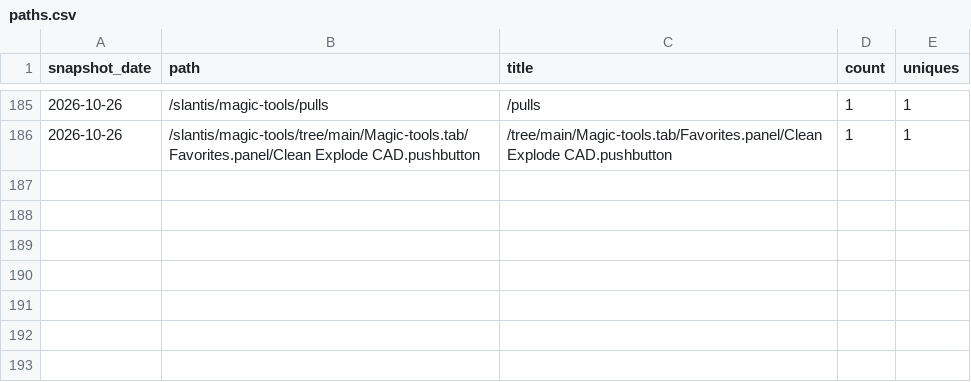
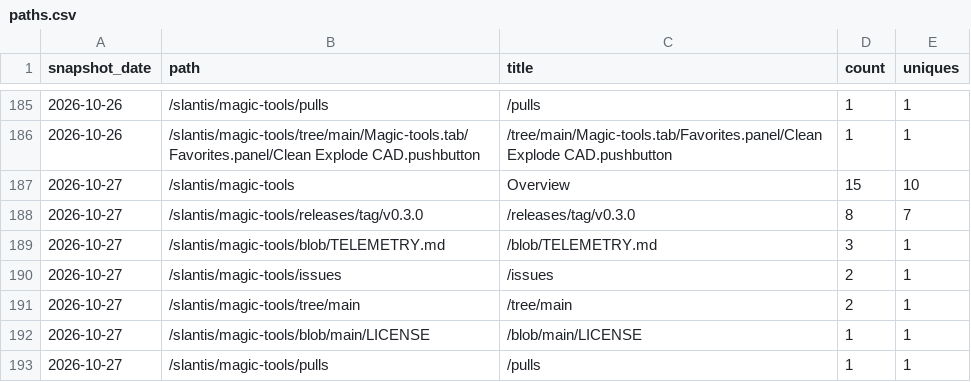
Before and after one commit to slantis/magic-tools, a CSV file: paths.csv, drawn as a sheet; only a part is shown, gaps mark what is left out; the diff names each change by its address in the sheet, - before the commit and + after, or states it on an @@ line.

```diff
--- a/paths.csv
+++ b/paths.csv
+row 187: 2026-10-27 | /slantis/magic-tools | Overview | 15 | 10
+row 188: 2026-10-27 | /slantis/magic-tools/releases/tag/v0.3.0 | /releases/tag/v0.3.0 | 8 | 7
+row 189: 2026-10-27 | /slantis/magic-tools/blob/TELEMETRY.md | /blob/TELEMETRY.md | 3 | 1
+row 190: 2026-10-27 | /slantis/magic-tools/issues | /issues | 2 | 1
+row 191: 2026-10-27 | /slantis/magic-tools/tree/main | /tree/main | 2 | 1
+row 192: 2026-10-27 | /slantis/magic-tools/blob/main/LICENSE | /blob/main/LICENSE | 1 | 1
+row 193: 2026-10-27 | /slantis/magic-tools/pulls | /pulls | 1 | 1
```
Also changed, not shown: clones.csv, referrers.csv, 3 other files.
